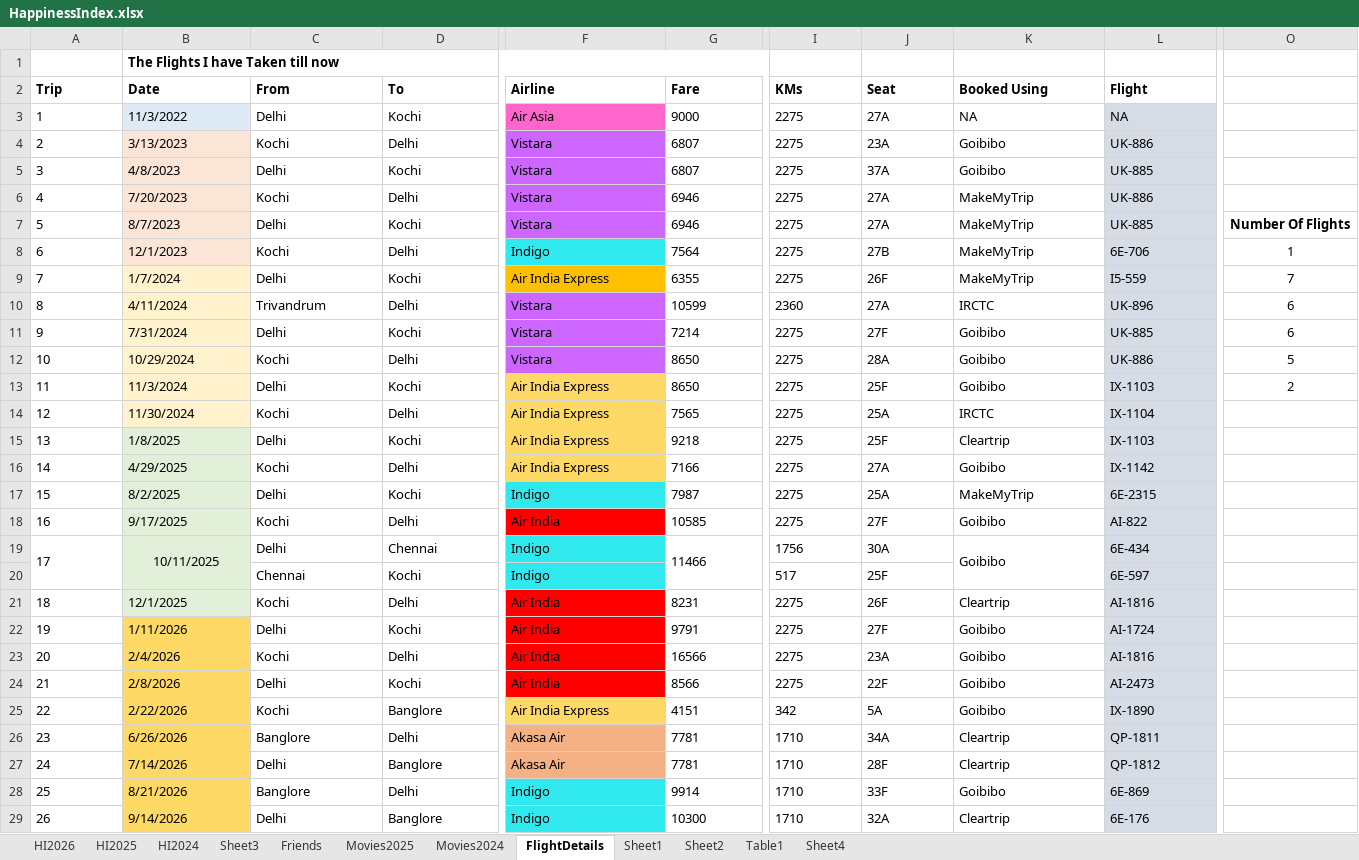
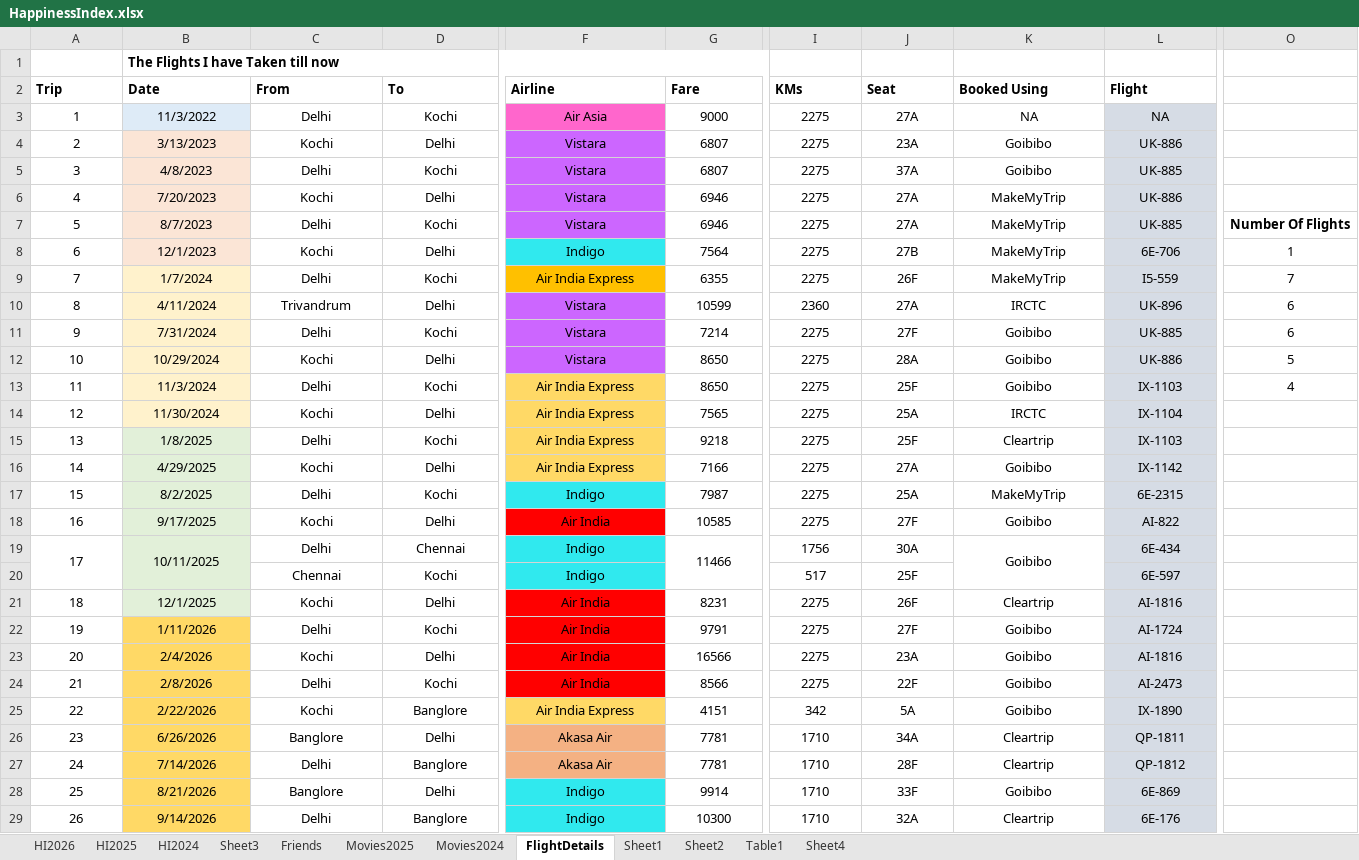
Before and after one commit to Abhinav-1708/Happiness-Index, an Excel workbook: HappinessIndex.xlsx, sheet FlightDetails, drawn as a sheet; only a part is shown, gaps mark what is left out; values as stored, in another font and other column widths than the file's, no borders; charts and pictures and conditional formats not drawn; the diff covers the shown part only; the diff names each change by its address in the sheet, - before the commit and + after, or states it on an @@ line.

Commit message:
Automated daily backup

```diff
--- a/HappinessIndex.xlsx (sheet FlightDetails)
+++ b/HappinessIndex.xlsx (sheet FlightDetails)
-A3:G18 alignment: left
+A3:G18 alignment: center
-I3:L19 alignment: left
+I3:L19 alignment: center
-O13: 2
+O13: 4
-A19 alignment: left
+A19 alignment: center
-C19:D20 alignment: left
+C19:D20 alignment: center
-F19:G19 alignment: left
+F19:G19 alignment: center
-F20 alignment: left
+F20 alignment: center
-I20:J20 alignment: left
+I20:J20 alignment: center
-L20 alignment: left
+L20 alignment: center
-A21:D29 alignment: left
+A21:D29 alignment: center
-F21:G29 alignment: left
+F21:G29 alignment: center
-I21:L29 alignment: left
+I21:L29 alignment: center
```
Also changed, not shown: 2 added rows, 2 edited cells and cell formats elsewhere in this sheet, sheet HI2026, formulas that keep their value, charts or pictures.
